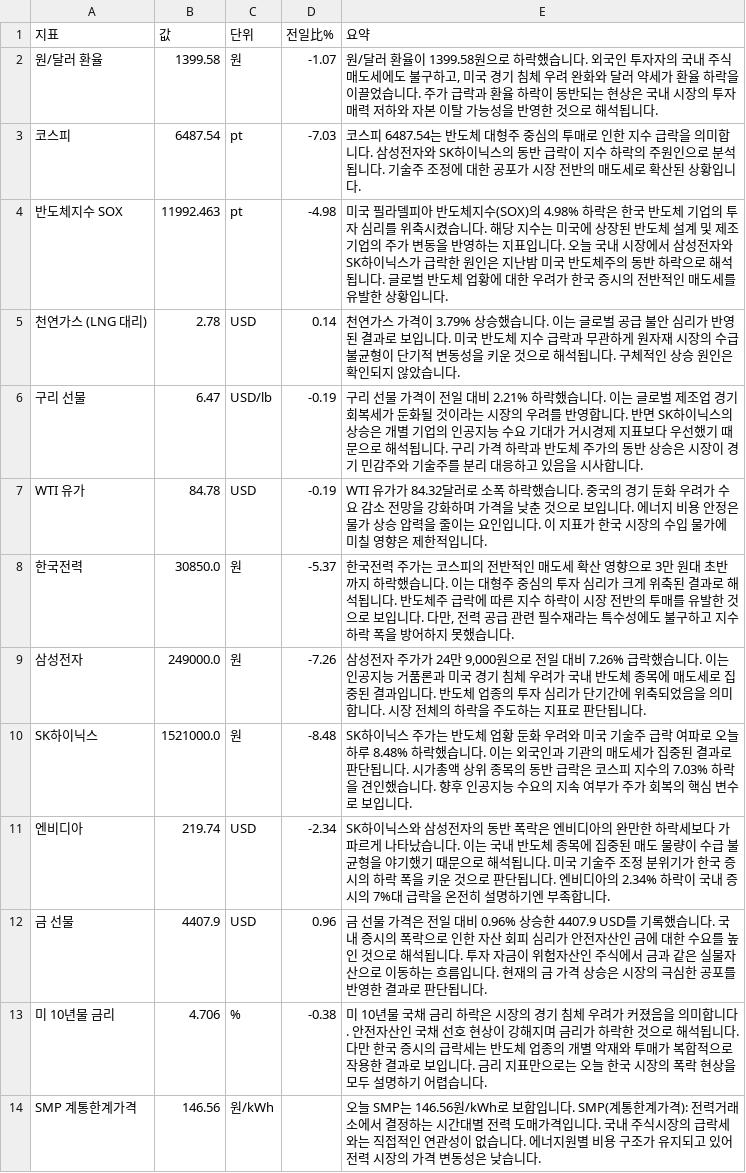
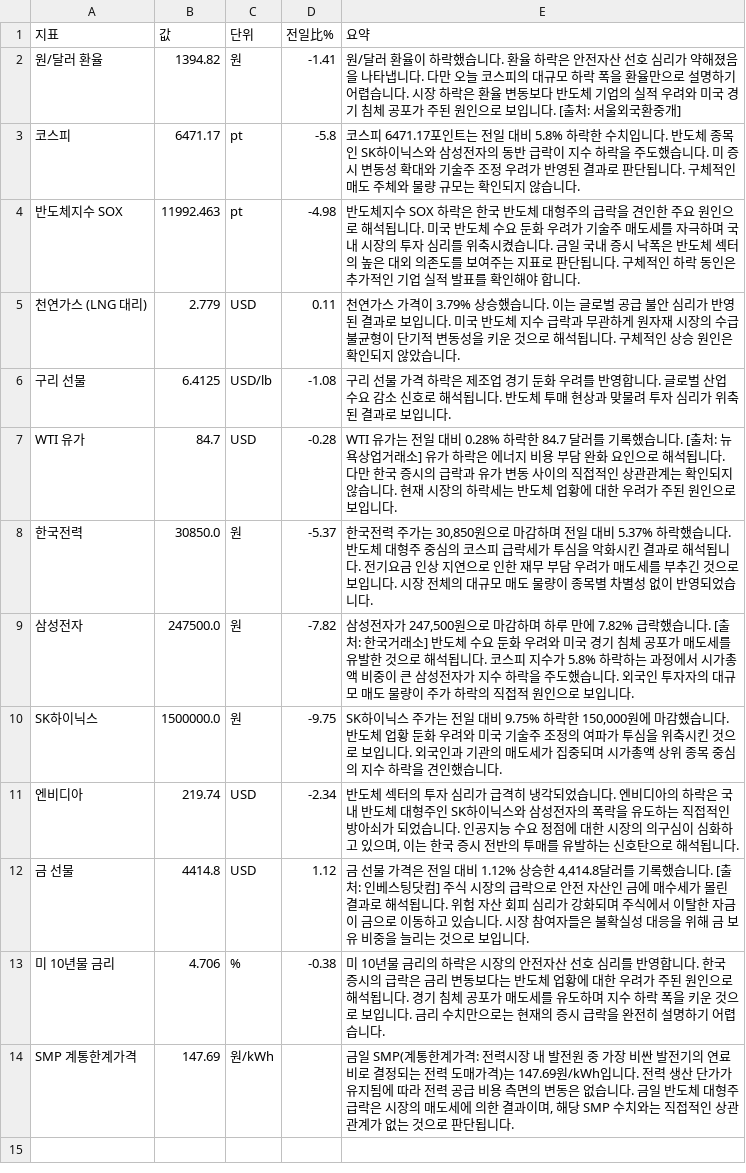
Before and after one commit to baehongcheol21-lab/info-board, a CSV file: exports/2026-08-19.csv, drawn as a sheet.

```diff
--- a/exports/2026-08-19.csv
+++ b/exports/2026-08-19.csv
@@ -1,14 +1,14 @@
 지표,값,단위,전일比%,요약
-원/달러 환율,1399.58,원,-1.07,"원/달러 환율이 1399.58원으로 하락했습니다.  외국인 투자자의 국내 주식 매도세에도 불구하고, 미국 경기 침체 우려 완화와 달러 약세가 환율 하락을 이끌었습니다.  주가 급락과 환율 하락이 동반되는 현상은 국내 시장의 투자 매력 저하와 자본 이탈 가능성을 반영한 것으로 해석됩니다."
-코스피,6487.54,pt,-7.03,코스피 6487.54는 반도체 대형주 중심의 투매로 인한 지수 급락을 의미합니다. 삼성전자와 SK하이닉스의 동반 급락이 지수 하락의 주원인으로 분석됩니다. 기술주 조정에 대한 공포가 시장 전반의 매도세로 확산된 상황입니다.
-반도체지수 SOX,11992.463,pt,-4.98,미국 필라델피아 반도체지수(SOX)의 4.98% 하락은 한국 반도체 기업의 투자 심리를 위축시켰습니다. 해당 지수는 미국에 상장된 반도체 설계 및 제조 기업의 주가 변동을 반영하는 지표입니다. 오늘 국내 시장에서 삼성전자와 SK하이닉스가 급락한 원인은 지난밤 미국 반도체주의 동반 하락으로 해석됩니다. 글로벌 반도체 업황에 대한 우려가 한국 증시의 전반적인 매도세를 유발한 상황입니다.
-천연가스 (LNG 대리),2.78,USD,0.14,천연가스 가격이 3.79% 상승했습니다. 이는 글로벌 공급 불안 심리가 반영된 결과로 보입니다. 미국 반도체 지수 급락과 무관하게 원자재 시장의 수급 불균형이 단기적 변동성을 키운 것으로 해석됩니다. 구체적인 상승 원인은 확인되지 않았습니다.
-구리 선물,6.47,USD/lb,-0.19,구리 선물 가격이 전일 대비 2.21% 하락했습니다. 이는 글로벌 제조업 경기 회복세가 둔화될 것이라는 시장의 우려를 반영합니다. 반면 SK하이닉스의 상승은 개별 기업의 인공지능 수요 기대가 거시경제 지표보다 우선했기 때문으로 해석됩니다. 구리 가격 하락과 반도체 주가의 동반 상승은 시장이 경기 민감주와 기술주를 분리 대응하고 있음을 시사합니다.
-WTI 유가,84.78,USD,-0.19,WTI 유가가 84.32달러로 소폭 하락했습니다. 중국의 경기 둔화 우려가 수요 감소 전망을 강화하며 가격을 낮춘 것으로 보입니다. 에너지 비용 안정은 물가 상승 압력을 줄이는 요인입니다. 이 지표가 한국 시장의 수입 물가에 미칠 영향은 제한적입니다.
-한국전력,30850.0,원,-5.37,"한국전력 주가는 코스피의 전반적인 매도세 확산 영향으로 3만 원대 초반까지 하락했습니다. 이는 대형주 중심의 투자 심리가 크게 위축된 결과로 해석됩니다. 반도체주 급락에 따른 지수 하락이 시장 전반의 투매를 유발한 것으로 보입니다. 다만, 전력 공급 관련 필수재라는 특수성에도 불구하고 지수 하락 폭을 방어하지 못했습니다."
-삼성전자,249000.0,원,-7.26,"삼성전자 주가가 24만 9,000원으로 전일 대비 7.26% 급락했습니다. 이는 인공지능 거품론과 미국 경기 침체 우려가 국내 반도체 종목에 매도세로 집중된 결과입니다. 반도체 업종의 투자 심리가 단기간에 위축되었음을 의미합니다. 시장 전체의 하락을 주도하는 지표로 판단됩니다."
-SK하이닉스,1521000.0,원,-8.48,SK하이닉스 주가는 반도체 업황 둔화 우려와 미국 기술주 급락 여파로 오늘 하루 8.48% 하락했습니다. 이는 외국인과 기관의 매도세가 집중된 결과로 판단됩니다. 시가총액 상위 종목의 동반 급락은 코스피 지수의 7.03% 하락을 견인했습니다. 향후 인공지능 수요의 지속 여부가 주가 회복의 핵심 변수로 보입니다.
-엔비디아,219.74,USD,-2.34,SK하이닉스와 삼성전자의 동반 폭락은 엔비디아의 완만한 하락세보다 가파르게 나타났습니다. 이는 국내 반도체 종목에 집중된 매도 물량이 수급 불균형을 야기했기 때문으로 해석됩니다. 미국 기술주 조정 분위기가 한국 증시의 하락 폭을 키운 것으로 판단됩니다. 엔비디아의 2.34% 하락이 국내 증시의 7%대 급락을 온전히 설명하기엔 부족합니다.
-금 선물,4407.9,USD,0.96,금 선물 가격은 전일 대비 0.96% 상승한 4407.9 USD를 기록했습니다.   국내 증시의 폭락으로 인한 자산 회피 심리가 안전자산인 금에 대한 수요를 높인 것으로 해석됩니다. 투자 자금이 위험자산인 주식에서 금과 같은 실물자산으로 이동하는 흐름입니다. 현재의 금 가격 상승은 시장의 극심한 공포를 반영한 결과로 판단됩니다.
-미 10년물 금리,4.706,%,-0.38,미 10년물 국채 금리 하락은 시장의 경기 침체 우려가 커졌음을 의미합니다. 안전자산인 국채 선호 현상이 강해지며 금리가 하락한 것으로 해석됩니다. 다만 한국 증시의 급락세는 반도체 업종의 개별 악재와 투매가 복합적으로 작용한 결과로 보입니다. 금리 지표만으로는 오늘 한국 시장의 폭락 현상을 모두 설명하기 어렵습니다.
-SMP 계통한계가격,146.56,원/kWh,,오늘 SMP는 146.56원/kWh로 보합입니다. SMP(계통한계가격): 전력거래소에서 결정하는 시간대별 전력 도매가격입니다. 국내 주식시장의 급락세와는 직접적인 연관성이 없습니다. 에너지원별 비용 구조가 유지되고 있어 전력 시장의 가격 변동성은 낮습니다.
+원/달러 환율,1394.82,원,-1.41,원/달러 환율이 하락했습니다.   환율 하락은 안전자산 선호 심리가 약해졌음을 나타냅니다. 다만 오늘 코스피의 대규모 하락 폭을 환율만으로 설명하기 어렵습니다. 시장 하락은 환율 변동보다 반도체 기업의 실적 우려와 미국 경기 침체 공포가 주된 원인으로 보입니다. [출처: 서울외국환중개]
+코스피,6471.17,pt,-5.8,코스피 6471.17포인트는 전일 대비 5.8% 하락한 수치입니다. 반도체 종목인 SK하이닉스와 삼성전자의 동반 급락이 지수 하락을 주도했습니다. 미 증시 변동성 확대와 기술주 조정 우려가 반영된 결과로 판단됩니다. 구체적인 매도 주체와 물량 규모는 확인되지 않습니다.
+반도체지수 SOX,11992.463,pt,-4.98,반도체지수 SOX 하락은 한국 반도체 대형주의 급락을 견인한 주요 원인으로 해석됩니다. 미국 반도체 수요 둔화 우려가 기술주 매도세를 자극하며 국내 시장의 투자 심리를 위축시켰습니다. 금일 국내 증시 낙폭은 반도체 섹터의 높은 대외 의존도를 보여주는 지표로 판단됩니다. 구체적인 하락 동인은 추가적인 기업 실적 발표를 확인해야 합니다.
+천연가스 (LNG 대리),2.779,USD,0.11,천연가스 가격이 3.79% 상승했습니다. 이는 글로벌 공급 불안 심리가 반영된 결과로 보입니다. 미국 반도체 지수 급락과 무관하게 원자재 시장의 수급 불균형이 단기적 변동성을 키운 것으로 해석됩니다. 구체적인 상승 원인은 확인되지 않았습니다.
+구리 선물,6.4125,USD/lb,-1.08,구리 선물 가격 하락은 제조업 경기 둔화 우려를 반영합니다. 글로벌 산업 수요 감소 신호로 해석됩니다. 반도체 투매 현상과 맞물려 투자 심리가 위축된 결과로 보입니다.
+WTI 유가,84.7,USD,-0.28,WTI 유가는 전일 대비 0.28% 하락한 84.7 달러를 기록했습니다. [출처: 뉴욕상업거래소]  유가 하락은 에너지 비용 부담 완화 요인으로 해석됩니다. 다만 한국 증시의 급락과 유가 변동 사이의 직접적인 상관관계는 확인되지 않습니다. 현재 시장의 하락세는 반도체 업황에 대한 우려가 주된 원인으로 보입니다.
+한국전력,30850.0,원,-5.37,"한국전력 주가는 30,850원으로 마감하며 전일 대비 5.37% 하락했습니다. 반도체 대형주 중심의 코스피 급락세가 투심을 악화시킨 결과로 해석됩니다. 전기요금 인상 지연으로 인한 재무 부담 우려가 매도세를 부추긴 것으로 보입니다. 시장 전체의 대규모 매도 물량이 종목별 차별성 없이 반영되었습니다."
+삼성전자,247500.0,원,-7.82,"삼성전자가 247,500원으로 마감하며 하루 만에 7.82% 급락했습니다. [출처: 한국거래소]  반도체 수요 둔화 우려와 미국 경기 침체 공포가 매도세를 유발한 것으로 해석됩니다. 코스피 지수가 5.8% 하락하는 과정에서 시가총액 비중이 큰 삼성전자가 지수 하락을 주도했습니다. 외국인 투자자의 대규모 매도 물량이 주가 하락의 직접적 원인으로 보입니다."
+SK하이닉스,1500000.0,원,-9.75,"SK하이닉스 주가는 전일 대비 9.75% 하락한 150,000원에 마감했습니다.  반도체 업황 둔화 우려와 미국 기술주 조정의 여파가 투심을 위축시킨 것으로 보입니다.  외국인과 기관의 매도세가 집중되며 시가총액 상위 종목 중심의 지수 하락을 견인했습니다."
+엔비디아,219.74,USD,-2.34,"반도체 섹터의 투자 심리가 급격히 냉각되었습니다. 엔비디아의 하락은 국내 반도체 대형주인 SK하이닉스와 삼성전자의 폭락을 유도하는 직접적인 방아쇠가 되었습니다. 인공지능 수요 정점에 대한 시장의 의구심이 심화하고 있으며, 이는 한국 증시 전반의 투매를 유발하는 신호탄으로 해석됩니다."
+금 선물,4414.8,USD,1.12,"금 선물 가격은 전일 대비 1.12% 상승한 4,414.8달러를 기록했습니다. [출처: 인베스팅닷컴]  주식 시장의 급락으로 안전 자산인 금에 매수세가 몰린 결과로 해석됩니다. 위험 자산 회피 심리가 강화되며 주식에서 이탈한 자금이 금으로 이동하고 있습니다. 시장 참여자들은 불확실성 대응을 위해 금 보유 비중을 늘리는 것으로 보입니다."
+미 10년물 금리,4.706,%,-0.38,미 10년물 금리의 하락은 시장의 안전자산 선호 심리를 반영합니다. 한국 증시의 급락은 금리 변동보다는 반도체 업황에 대한 우려가 주된 원인으로 해석됩니다. 경기 침체 공포가 매도세를 유도하며 지수 하락 폭을 키운 것으로 보입니다. 금리 수치만으로는 현재의 증시 급락을 완전히 설명하기 어렵습니다.
+SMP 계통한계가격,147.69,원/kWh,,"금일 SMP(계통한계가격: 전력시장 내 발전원 중 가장 비싼 발전기의 연료비로 결정되는 전력 도매가격)는 147.69원/kWh입니다. 전력 생산 단가가 유지됨에 따라 전력 공급 비용 측면의 변동은 없습니다. 금일 반도체 대형주 급락은 시장의 매도세에 의한 결과이며, 해당 SMP 수치와는 직접적인 상관관계가 없는 것으로 판단됩니다."
```
Also changed, not shown: 13 other files.
